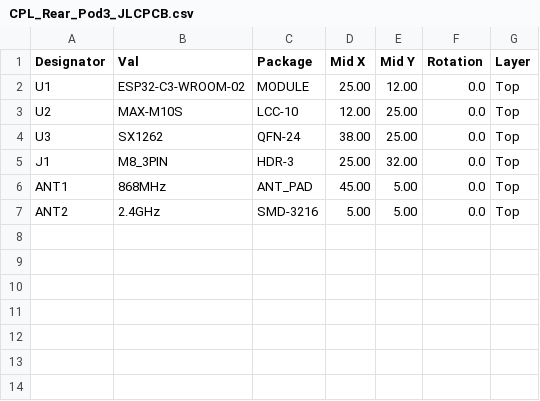
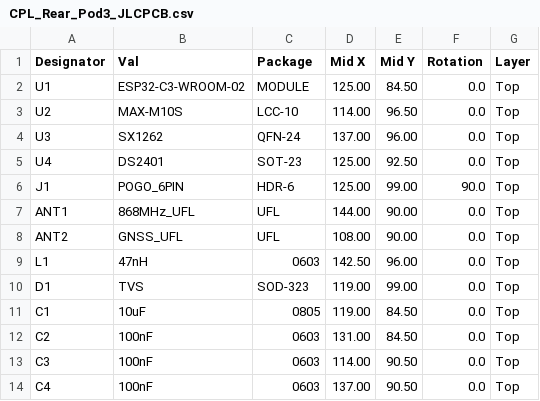
Before and after one commit to schmidtmt/openmotorbridge, a CSV file: hardware/jlcpcb_bom_cpl/CPL_Rear_Pod3_JLCPCB.csv, drawn as a sheet.

```diff
--- a/hardware/jlcpcb_bom_cpl/CPL_Rear_Pod3_JLCPCB.csv
+++ b/hardware/jlcpcb_bom_cpl/CPL_Rear_Pod3_JLCPCB.csv
@@ -1,7 +1,14 @@
 Designator,Val,Package,Mid X,Mid Y,Rotation,Layer
-U1,ESP32-C3-WROOM-02,MODULE,25.00,12.00,0.0,Top
-U2,MAX-M10S,LCC-10,12.00,25.00,0.0,Top
-U3,SX1262,QFN-24,38.00,25.00,0.0,Top
-J1,M8_3PIN,HDR-3,25.00,32.00,0.0,Top
-ANT1,868MHz,ANT_PAD,45.00,5.00,0.0,Top
-ANT2,2.4GHz,SMD-3216,5.00,5.00,0.0,Top
+U1,ESP32-C3-WROOM-02,MODULE,125.00,84.50,0.0,Top
+U2,MAX-M10S,LCC-10,114.00,96.50,0.0,Top
+U3,SX1262,QFN-24,137.00,96.00,0.0,Top
+U4,DS2401,SOT-23,125.00,92.50,0.0,Top
+J1,POGO_6PIN,HDR-6,125.00,99.00,90.0,Top
+ANT1,868MHz_UFL,UFL,144.00,90.00,0.0,Top
+ANT2,GNSS_UFL,UFL,108.00,90.00,0.0,Top
+L1,47nH,0603,142.50,96.00,0.0,Top
+D1,TVS,SOD-323,119.00,99.00,0.0,Top
+C1,10uF,0805,119.00,84.50,0.0,Top
+C2,100nF,0603,131.00,84.50,0.0,Top
+C3,100nF,0603,114.00,90.50,0.0,Top
+C4,100nF,0603,137.00,90.50,0.0,Top
```
Also changed, not shown: hardware/jlcpcb_bom_cpl/BOM_Cartridge_JLCPCB.csv, hardware/jlcpcb_bom_cpl/BOM_Rear_Pod3_JLCPCB.csv, 15 other files.
